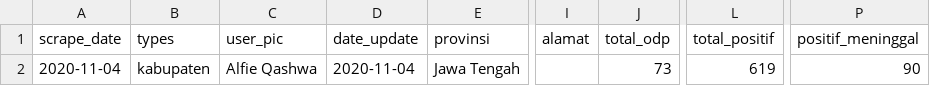
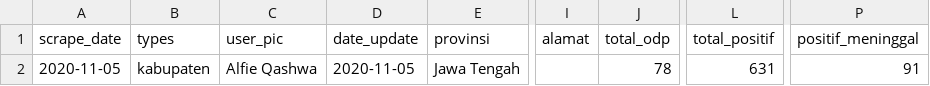
Before and after one commit to alfieqashwa/kominfo-pedulilindungi, a CSV file: JAWA_TENGAH/grobogan/new/format.csv, drawn as a sheet; only a part is shown, gaps mark what is left out; the diff names each change by its address in the sheet, - before the commit and + after, or states it on an @@ line.

```diff
--- a/JAWA_TENGAH/grobogan/new/format.csv
+++ b/JAWA_TENGAH/grobogan/new/format.csv
-A2 (scrape_date): 2020-11-04
+A2 (scrape_date): 2020-11-05
-D2 (date_update): 2020-11-04
+D2 (date_update): 2020-11-05
-J2 (total_odp): 73
+J2 (total_odp): 78
-L2 (total_positif): 619
+L2 (total_positif): 631
-P2 (positif_meninggal): 90
+P2 (positif_meninggal): 91
```
Also changed, not shown: JAWA_TENGAH/tegal/new/format.csv, ppcrawling/output/kendal.csv, 11 other files.
